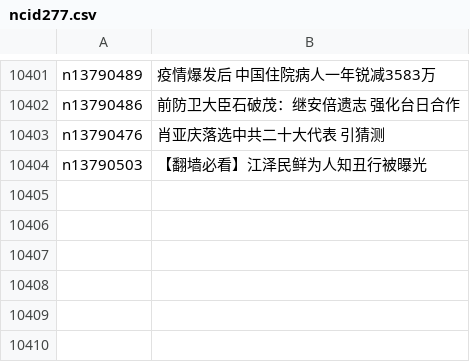
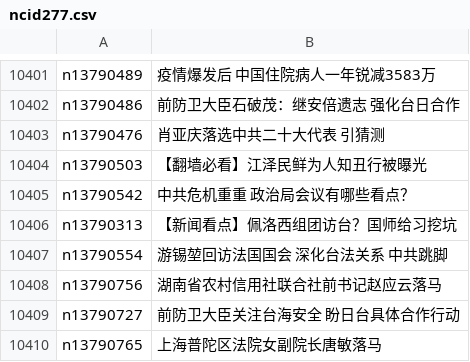
Before and after one commit to easy2view/epoch-news, a CSV file: indexes/ncid277.csv, drawn as a sheet; only a part is shown, gaps mark what is left out; the diff names each change by its address in the sheet, - before the commit and + after, or states it on an @@ line.

```diff
--- a/indexes/ncid277.csv
+++ b/indexes/ncid277.csv
+row 10405: n13790542 | 中共危机重重 政治局会议有哪些看点？
+row 10406: n13790313 | 【新闻看点】佩洛西组团访台？国师给习挖坑
+row 10407: n13790554 | 游锡堃回访法国国会 深化台法关系 中共跳脚
+row 10408: n13790756 | 湖南省农村信用社联合社前书记赵应云落马
+row 10409: n13790727 | 前防卫大臣关注台海安全 盼日台具体合作行动
+row 10410: n13790765 | 上海普陀区法院女副院长唐敏落马
```
Also changed, not shown: indexes/ncid1078159.csv, indexes/ncid1078160.csv, 54 other files.
